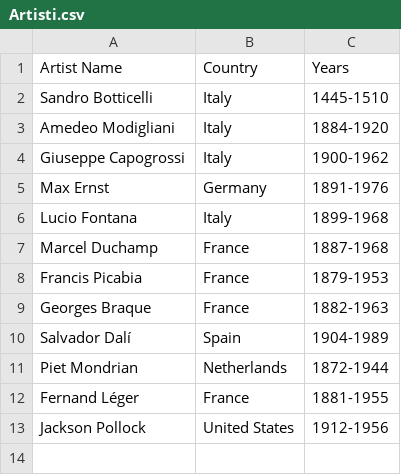
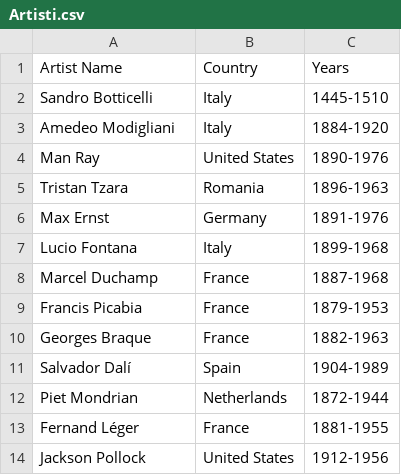
Before and after one commit to MPiunti/WhlOLD, a CSV file: WhlOLD_project/doc/Artisti.csv, drawn as a sheet; removed rows and columns are numbered as before the commit, all else as after; the diff names each change by its address in the sheet, - before the commit and + after, or states it on an @@ line.

```diff
--- a/WhlOLD_project/doc/Artisti.csv
+++ b/WhlOLD_project/doc/Artisti.csv
-row 4: Giuseppe Capogrossi | Italy | 1900-1962
+row 4: Man Ray | United States | 1890-1976
+row 5: Tristan Tzara | Romania | 1896-1963
```
Also changed, not shown: 5 other files.
